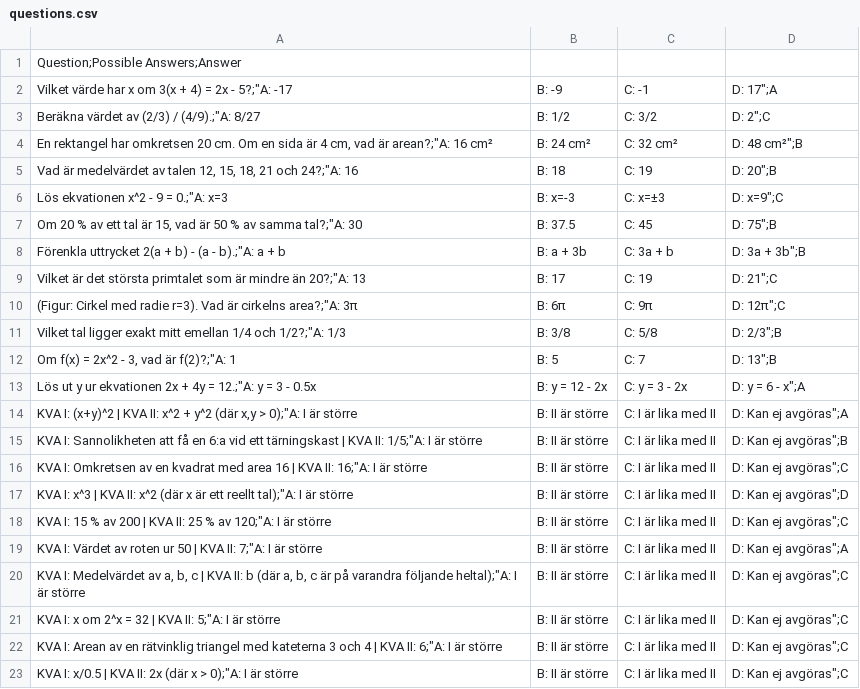
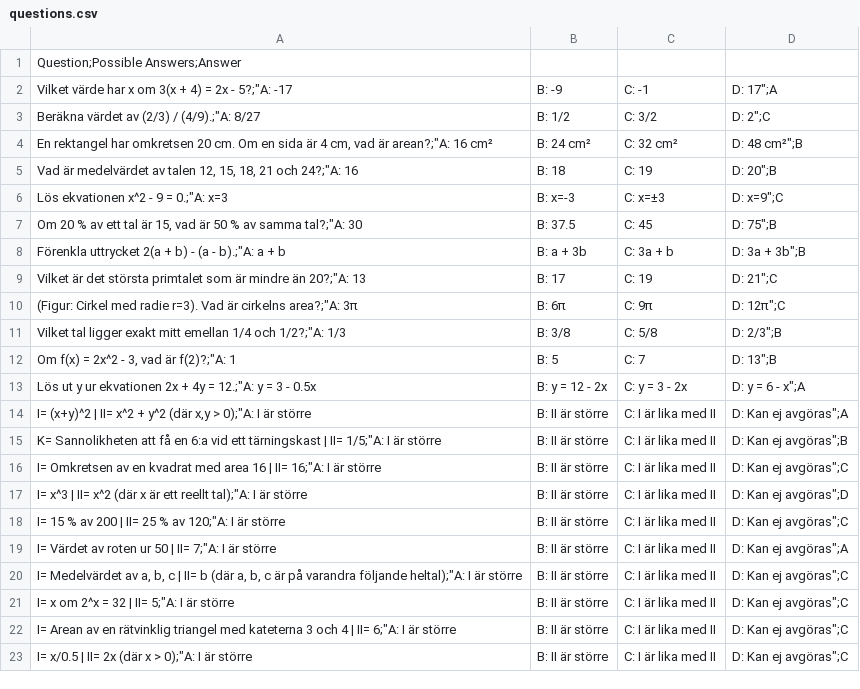
Before and after one commit to JohannesFa/uvavps_projekt, a CSV file: questions.csv, drawn as a sheet.

```diff
--- a/questions.csv
+++ b/questions.csv
@@ -13,11 +13,11 @@ Question;Possible Answers;Answer
 "Lös ut y ur ekvationen 2x + 4y = 12.";"A: y = 3 - 0.5x, B: y = 12 - 2x, C: y = 3 - 2x, D: y = 6 - x";A
-"KVA I: (x+y)^2 | KVA II: x^2 + y^2 (där x,y > 0)";"A: I är större, B: II är större, C: I är lika med II, D: Kan ej avgöras";A
-"KVA I: Sannolikheten att få en 6:a vid ett tärningskast | KVA II: 1/5";"A: I är större, B: II är större, C: I är lika med II, D: Kan ej avgöras";B
-"KVA I: Omkretsen av en kvadrat med area 16 | KVA II: 16";"A: I är större, B: II är större, C: I är lika med II, D: Kan ej avgöras";C
-"KVA I: x^3 | KVA II: x^2 (där x är ett reellt tal)";"A: I är större, B: II är större, C: I är lika med II, D: Kan ej avgöras";D
-"KVA I: 15 % av 200 | KVA II: 25 % av 120";"A: I är större, B: II är större, C: I är lika med II, D: Kan ej avgöras";C
-"KVA I: Värdet av roten ur 50 | KVA II: 7";"A: I är större, B: II är större, C: I är lika med II, D: Kan ej avgöras";A
-"KVA I: Medelvärdet av a, b, c | KVA II: b (där a, b, c är på varandra följande heltal)";"A: I är större, B: II är större, C: I är lika med II, D: Kan ej avgöras";C
-"KVA I: x om 2^x = 32 | KVA II: 5";"A: I är större, B: II är större, C: I är lika med II, D: Kan ej avgöras";C
-"KVA I: Arean av en rätvinklig triangel med kateterna 3 och 4 | KVA II: 6";"A: I är större, B: II är större, C: I är lika med II, D: Kan ej avgöras";C
-"KVA I: x/0.5 | KVA II: 2x (där x > 0)";"A: I är större, B: II är större, C: I är lika med II, D: Kan ej avgöras";C
+"I= (x+y)^2 | II= x^2 + y^2 (där x,y > 0)";"A: I är större, B: II är större, C: I är lika med II, D: Kan ej avgöras";A
+"K= Sannolikheten att få en 6:a vid ett tärningskast | II= 1/5";"A: I är större, B: II är större, C: I är lika med II, D: Kan ej avgöras";B
+"I= Omkretsen av en kvadrat med area 16 | II= 16";"A: I är större, B: II är större, C: I är lika med II, D: Kan ej avgöras";C
+"I= x^3 | II= x^2 (där x är ett reellt tal)";"A: I är större, B: II är större, C: I är lika med II, D: Kan ej avgöras";D
+"I= 15 % av 200 | II= 25 % av 120";"A: I är större, B: II är större, C: I är lika med II, D: Kan ej avgöras";C
+"I= Värdet av roten ur 50 | II= 7";"A: I är större, B: II är större, C: I är lika med II, D: Kan ej avgöras";A
+"I= Medelvärdet av a, b, c | II= b (där a, b, c är på varandra följande heltal)";"A: I är större, B: II är större, C: I är lika med II, D: Kan ej avgöras";C
+"I= x om 2^x = 32 | II= 5";"A: I är större, B: II är större, C: I är lika med II, D: Kan ej avgöras";C
+"I= Arean av en rätvinklig triangel med kateterna 3 och 4 | II= 6";"A: I är större, B: II är större, C: I är lika med II, D: Kan ej avgöras";C
+"I= x/0.5 | II= 2x (där x > 0)";"A: I är större, B: II är större, C: I är lika med II, D: Kan ej avgöras";C
```
Also changed, not shown: 1 other file.
